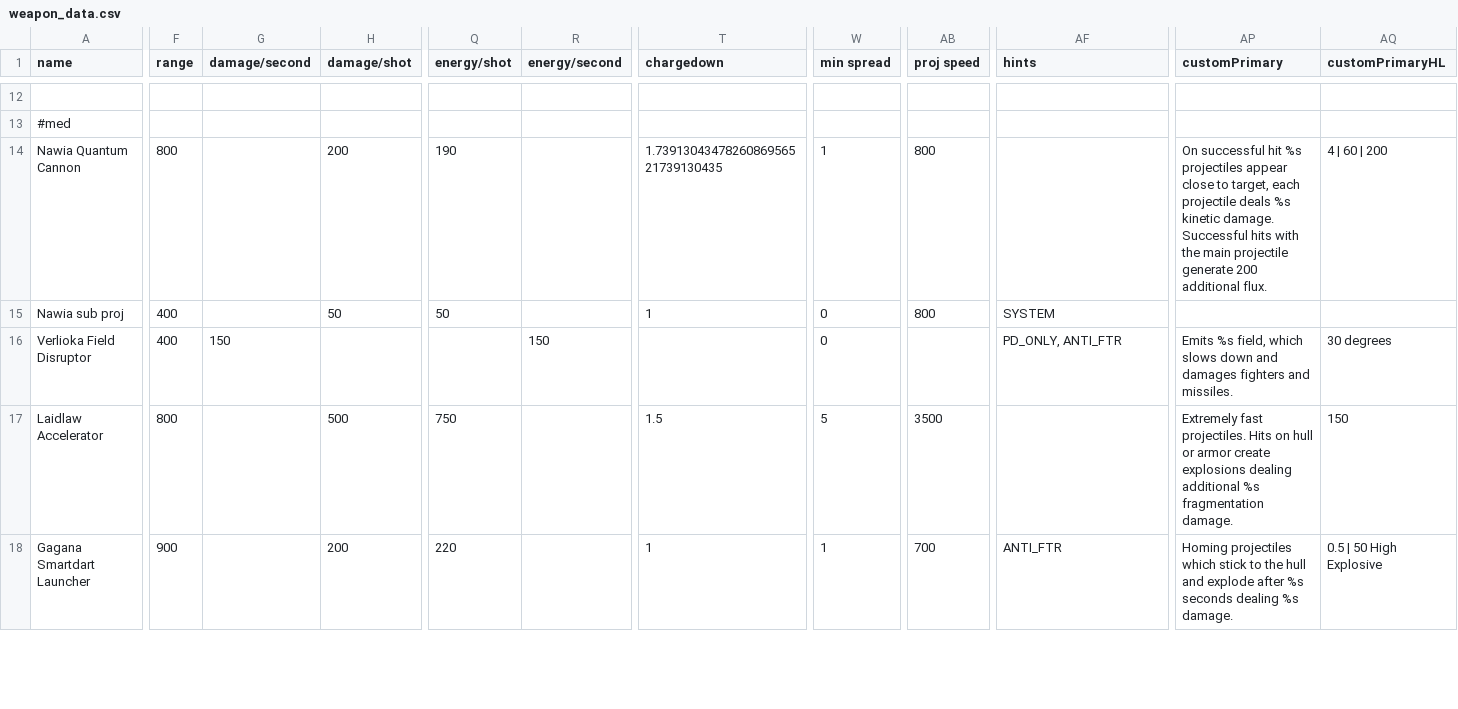
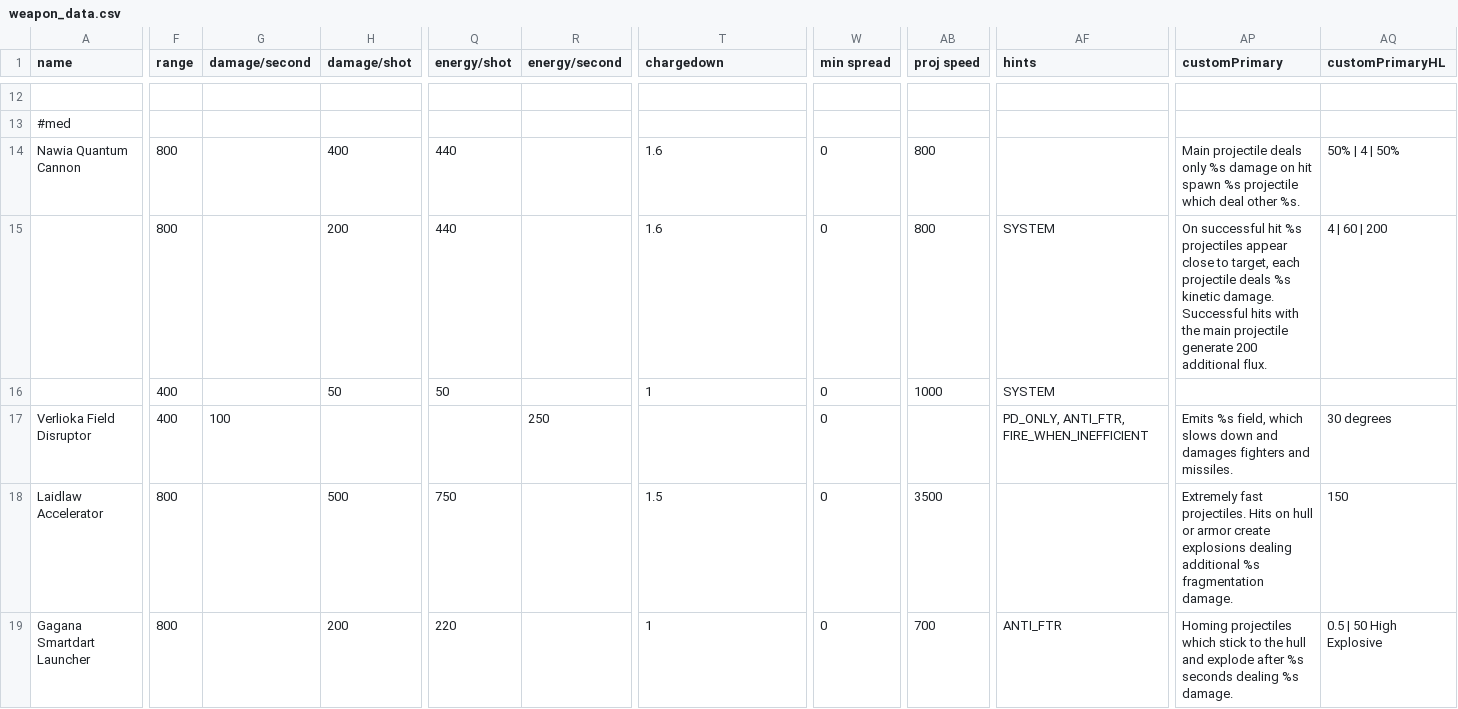
Before and after one commit to AstaratStarsector/VIC, a CSV file: VIC/data/weapons/weapon_data.csv, drawn as a sheet; only a part is shown, gaps mark what is left out; addresses are those after the commit; rows hold the shown columns only; the diff covers the shown part only; the diff names each change by its address in the sheet, - before the commit and + after, or states it on an @@ line.

```diff
--- a/VIC/data/weapons/weapon_data.csv
+++ b/VIC/data/weapons/weapon_data.csv
-H14 (damage/shot): 200
+H14 (damage/shot): 400
-Q14 (energy/shot): 190
+Q14 (energy/shot): 440
-T14 (chargedown): 1.7391304347826086956521739130435
+T14 (chargedown): 1.6
-W14 (min spread): 1
+W14 (min spread): 0
-AP14 (customPrimary): On successful hit %s projectiles appear close to target, each projectile deals %s kinetic damage. Successful hits with the main projectile generate 200 additional flux.
+AP14 (customPrimary): Main projectile deals only %s damage on hit spawn %s projectile which deal other %s.
-AQ14 (customPrimaryHL): 4 | 60 | 200
+AQ14 (customPrimaryHL): 50% | 4 | 50%
+row 15:  | 800 |  | 200 | 440 |  | 1.6 | 0 | 800 | SYSTEM | On successful hit %s projectiles appear close to target, each projectile deals %s kinetic damage. Successful hits with the main projectile generate 200 additional flux. | 4 | 60 | 200
-A16 (name): Nawia sub proj
+A16 (name): (empty)
-AB16 (proj speed): 800
+AB16 (proj speed): 1000
-G17 (damage/second): 150
+G17 (damage/second): 100
-R17 (energy/second): 150
+R17 (energy/second): 250
-AF17 (hints): PD_ONLY, ANTI_FTR
+AF17 (hints): PD_ONLY, ANTI_FTR, FIRE_WHEN_INEFFICIENT
-W18 (min spread): 5
+W18 (min spread): 0
-F19 (range): 900
+F19 (range): 800
-W19 (min spread): 1
+W19 (min spread): 0
```
Also changed, not shown: 33 edited cells elsewhere in this file, VIC/data/hulls/ship_data.csv, VIC/data/hulls/wing_data.csv, 30 other files.
